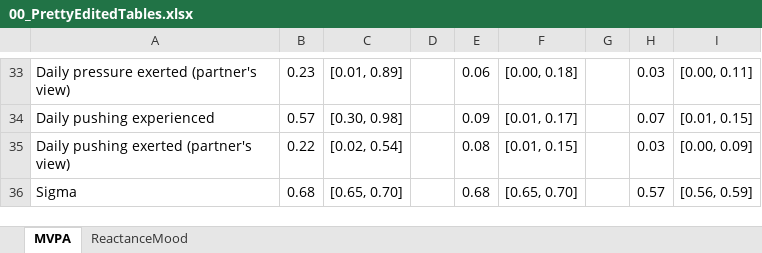
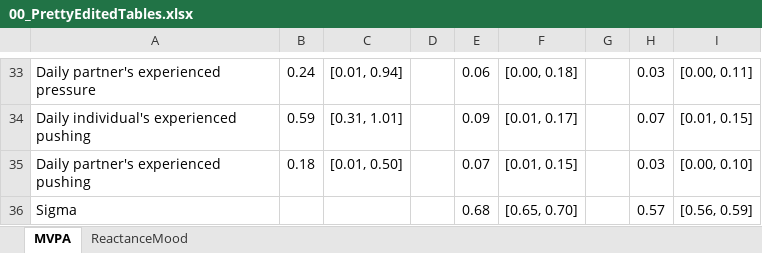
Before and after one commit to Pascal-Kueng/02TimeAndTiesControl, an Excel workbook: Output/00_PrettyEditedTables.xlsx, sheet MVPA, drawn as a sheet; only a part is shown, gaps mark what is left out; values as stored, in another font and other column widths than the file's, no borders; the diff covers the shown part only; the diff names each change by its address in the sheet, - before the commit and + after, or states it on an @@ line.

```diff
--- a/Output/00_PrettyEditedTables.xlsx (sheet MVPA)
+++ b/Output/00_PrettyEditedTables.xlsx (sheet MVPA)
-A33: Daily pressure exerted (partner's view)
+A33: Daily partner's experienced pressure
-B33: 0.23
+B33: 0.24
-C33: [0.01, 0.89]
+C33: [0.01, 0.94]
-A34: Daily pushing experienced
+A34: Daily individual's experienced pushing
-B34: 0.57
+B34: 0.59
-C34: [0.30, 0.98]
+C34: [0.31, 1.01]
-A35: Daily pushing exerted (partner's view)
+A35: Daily partner's experienced pushing
-B35: 0.22
+B35: 0.18
-C35: [0.02, 0.54]
+C35: [0.01, 0.50]
-E35: 0.08
+E35: 0.07
-I35: [0.00, 0.09]
+I35: [0.00, 0.10]
-B36: 0.68
+B36: (empty)
-C36: [0.65, 0.70]
+C36: (empty)
```
Also changed, not shown: 7 added rows, 7 removed rows, 46 edited cells and merged cells elsewhere in this sheet, sheet ReactanceMood, Output/AllModels_final_with_plan_12000.xlsx, 2 other files.
